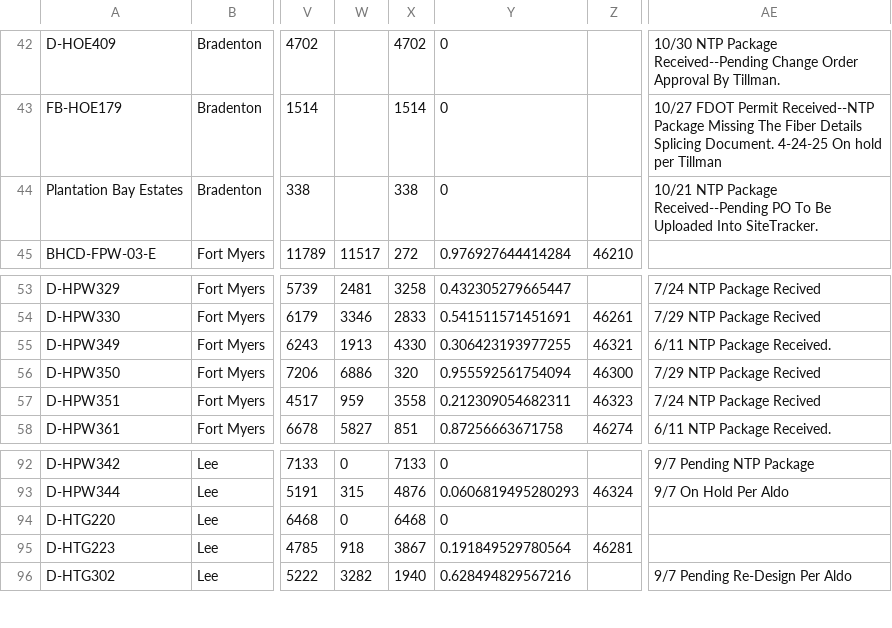
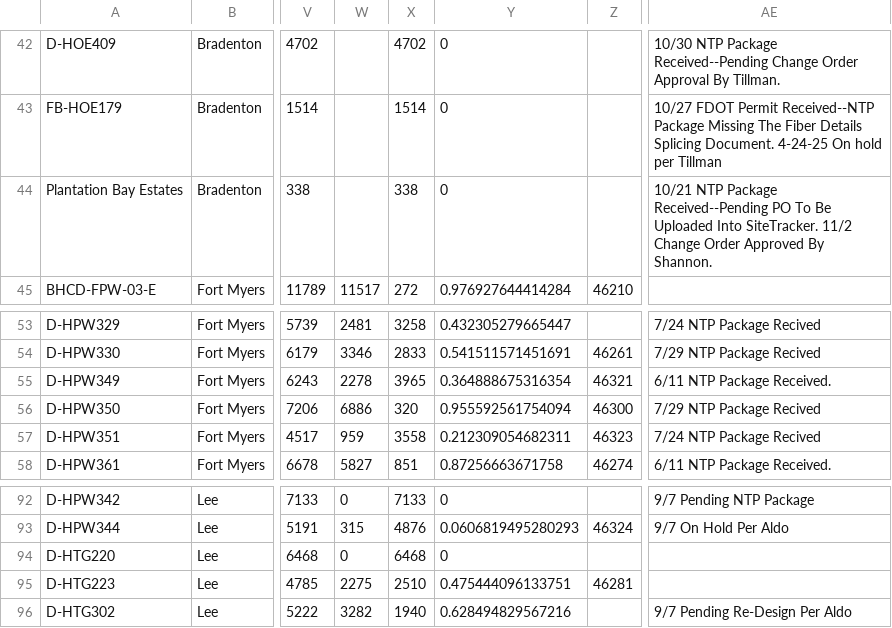
Before and after one commit to JCKraus1/Tillman-Dashboard, a CSV file: tillman-project.csv, drawn as a sheet; only a part is shown, gaps mark what is left out; the diff names each change by its address in the sheet, - before the commit and + after, or states it on an @@ line.

Commit message:
Automated CSV update every 6 hours

```diff
--- a/tillman-project.csv
+++ b/tillman-project.csv
-AE44: …Into SiteTracker.
+AE44: …Into SiteTracker. 11/2 Change Order Approved By Shannon.
-W55: 1913
+W55: 2278
-X55: 4330
+X55: 3965
-Y55: 0.306423193977255
+Y55: 0.364888675316354
-W95: 918
+W95: 2275
-X95: 3867
+X95: 2510
-Y95: 0.191849529780564
+Y95: 0.475444096133751
```
